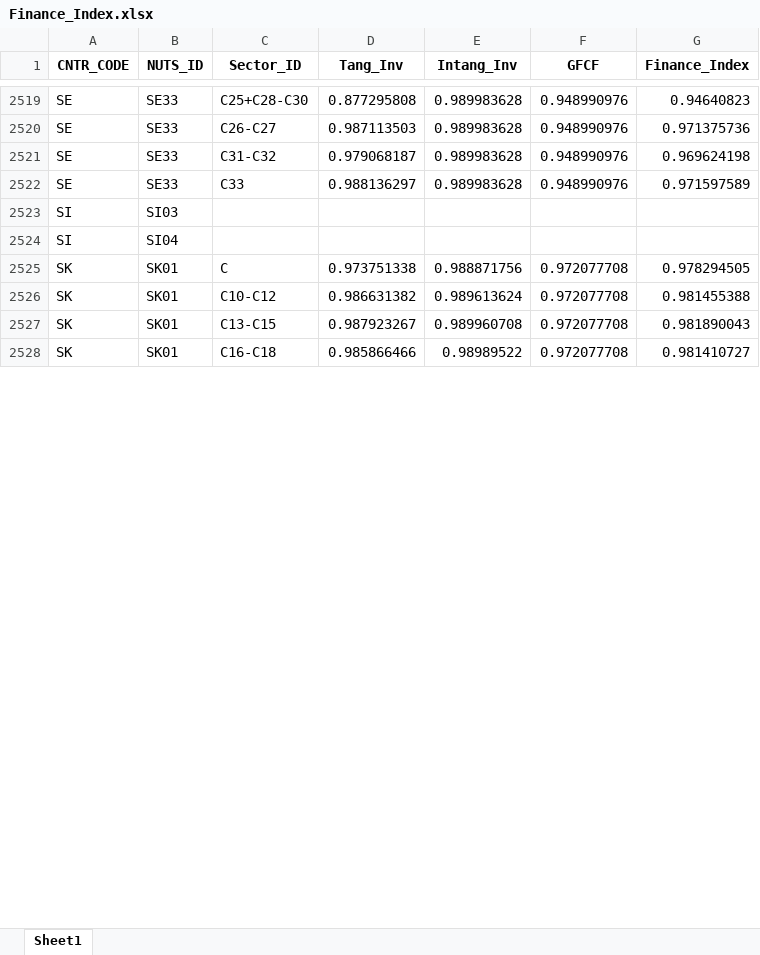
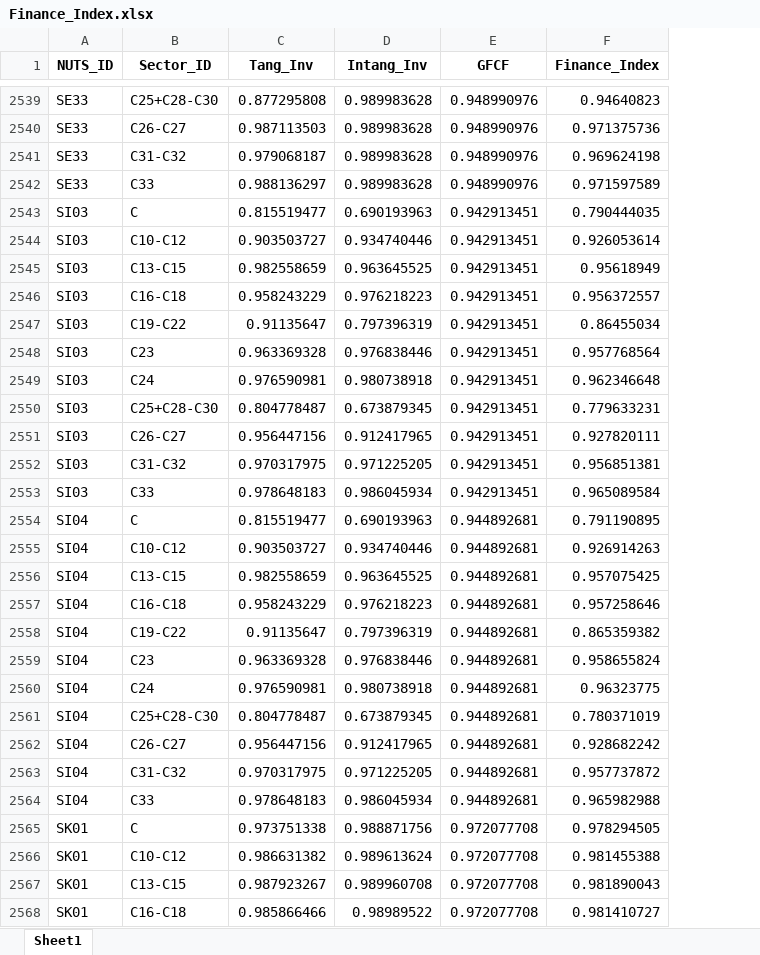
Before and after one commit to giocopp/LOCALISED-7.1-Paper, an Excel workbook: Pipeline_2-Vulnerability/Finance/Outputs/Data/Finance_Index.xlsx, sheet Sheet1, drawn as a sheet; only a part is shown, gaps mark what is left out; values as stored, in another font and other column widths than the file's, no borders; removed rows and columns are numbered as before the commit, all else as after; the diff covers the shown part only; the diff names each change by its address in the sheet, - before the commit and + after, or states it on an @@ line.

```diff
--- a/Pipeline_2-Vulnerability/Finance/Outputs/Data/Finance_Index.xlsx (sheet Sheet1)
+++ b/Pipeline_2-Vulnerability/Finance/Outputs/Data/Finance_Index.xlsx (sheet Sheet1)
-column A (CNTR_CODE), rows 2519-2522: all SE; rows 2525-2528: all SK
-row 2523: SI | SI03
-row 2524: SI | SI04
+row 2543: SI03 | C | 0.815519477 | 0.690193963 | 0.942913451 | 0.790444035
+row 2544: SI03 | C10-C12 | 0.903503727 | 0.934740446 | 0.942913451 | 0.926053614
+row 2545: SI03 | C13-C15 | 0.982558659 | 0.963645525 | 0.942913451 | 0.95618949
+row 2546: SI03 | C16-C18 | 0.958243229 | 0.976218223 | 0.942913451 | 0.956372557
+row 2547: SI03 | C19-C22 | 0.91135647 | 0.797396319 | 0.942913451 | 0.86455034
+row 2548: SI03 | C23 | 0.963369328 | 0.976838446 | 0.942913451 | 0.957768564
+row 2549: SI03 | C24 | 0.976590981 | 0.980738918 | 0.942913451 | 0.962346648
+row 2550: SI03 | C25+C28-C30 | 0.804778487 | 0.673879345 | 0.942913451 | 0.779633231
+row 2551: SI03 | C26-C27 | 0.956447156 | 0.912417965 | 0.942913451 | 0.927820111
+row 2552: SI03 | C31-C32 | 0.970317975 | 0.971225205 | 0.942913451 | 0.956851381
+row 2553: SI03 | C33 | 0.978648183 | 0.986045934 | 0.942913451 | 0.965089584
+row 2554: SI04 | C | 0.815519477 | 0.690193963 | 0.944892681 | 0.791190895
+row 2555: SI04 | C10-C12 | 0.903503727 | 0.934740446 | 0.944892681 | 0.926914263
+row 2556: SI04 | C13-C15 | 0.982558659 | 0.963645525 | 0.944892681 | 0.957075425
+row 2557: SI04 | C16-C18 | 0.958243229 | 0.976218223 | 0.944892681 | 0.957258646
+row 2558: SI04 | C19-C22 | 0.91135647 | 0.797396319 | 0.944892681 | 0.865359382
+row 2559: SI04 | C23 | 0.963369328 | 0.976838446 | 0.944892681 | 0.958655824
+row 2560: SI04 | C24 | 0.976590981 | 0.980738918 | 0.944892681 | 0.96323775
+row 2561: SI04 | C25+C28-C30 | 0.804778487 | 0.673879345 | 0.944892681 | 0.780371019
+row 2562: SI04 | C26-C27 | 0.956447156 | 0.912417965 | 0.944892681 | 0.928682242
+row 2563: SI04 | C31-C32 | 0.970317975 | 0.971225205 | 0.944892681 | 0.957737872
+row 2564: SI04 | C33 | 0.978648183 | 0.986045934 | 0.944892681 | 0.965982988
```
Also changed, not shown: 21 added rows and 1 removed row elsewhere in this sheet, Pipeline_2-Vulnerability/Energy/Outputs/Data/Energy_Data_Index.xlsx, Pipeline_2-Vulnerability/Energy/Outputs/Data/Energy_Data_raw.xlsx, 35 other files.
